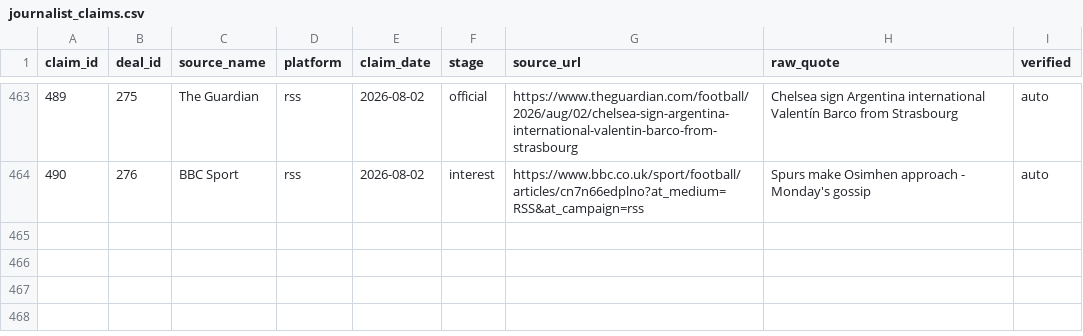
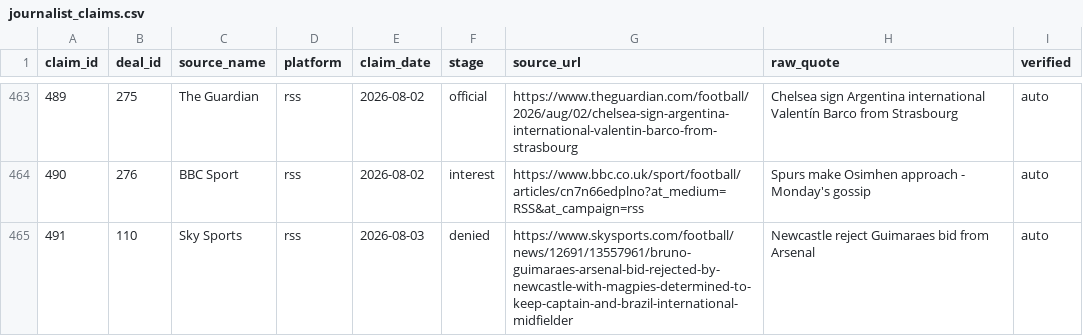
Before and after one commit to har27il/transfer-truth, a CSV file: ground-truth/journalist_claims.csv, drawn as a sheet; only a part is shown, gaps mark what is left out; the diff names each change by its address in the sheet, - before the commit and + after, or states it on an @@ line.

```diff
--- a/ground-truth/journalist_claims.csv
+++ b/ground-truth/journalist_claims.csv
+row 465: 491 | 110 | Sky Sports | rss | 2026-08-03 | denied | https://www.skysports.com/football/news/12691/13557961/bruno-guimaraes-arsenal-bid-rejected-by-newcastle-with-magpies-determined-to-keep-captain-and-brazil-international-midfielder | Newcastle reject Guimaraes bid from Arsenal | auto
```
Also changed, not shown: ground-truth/deals.csv, 2 other files.
